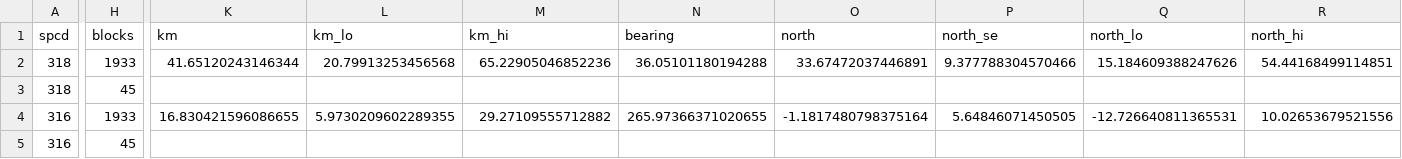
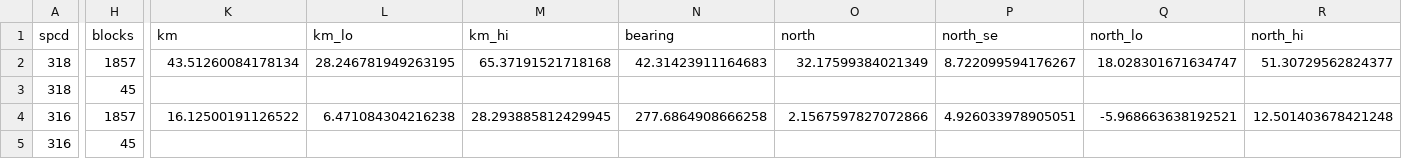
Before and after one commit to sequoia1997/climate-twins, a CSV file: data/species/w4/fia_observed_change.csv, drawn as a sheet; only a part is shown, gaps mark what is left out; the diff covers the shown part only; the diff names each change by its address in the sheet, - before the commit and + after, or states it on an @@ line.

```diff
--- a/data/species/w4/fia_observed_change.csv
+++ b/data/species/w4/fia_observed_change.csv
-H2 (blocks): 1933
+H2 (blocks): 1857
-K2 (km): 41.65120243146344
+K2 (km): 43.51260084178134
-L2 (km_lo): 20.79913253456568
+L2 (km_lo): 28.246781949263195
-M2 (km_hi): 65.22905046852236
+M2 (km_hi): 65.37191521718168
-N2 (bearing): 36.05101180194288
+N2 (bearing): 42.31423911164683
-O2 (north): 33.67472037446891
+O2 (north): 32.17599384021349
-P2 (north_se): 9.377788304570466
+P2 (north_se): 8.722099594176267
-Q2 (north_lo): 15.184609388247626
+Q2 (north_lo): 18.028301671634747
-R2 (north_hi): 54.44168499114851
+R2 (north_hi): 51.30729562824377
-H4 (blocks): 1933
+H4 (blocks): 1857
-K4 (km): 16.830421596086655
+K4 (km): 16.12500191126522
-L4 (km_lo): 5.9730209602289355
+L4 (km_lo): 6.471084304216238
-M4 (km_hi): 29.27109555712882
+M4 (km_hi): 28.293885812429945
-N4 (bearing): 265.97366371020655
+N4 (bearing): 277.6864908666258
-O4 (north): -1.1817480798375164
+O4 (north): 2.1567597827072866
-P4 (north_se): 5.64846071450505
+P4 (north_se): 4.926033978905051
-Q4 (north_lo): -12.726640811365531
+Q4 (north_lo): -5.968663638192521
-R4 (north_hi): 10.02653679521556
+R4 (north_hi): 12.501403678421248
```
Also changed, not shown: 56 edited cells elsewhere in this file, data/species/w4/fia_cycles.csv.
